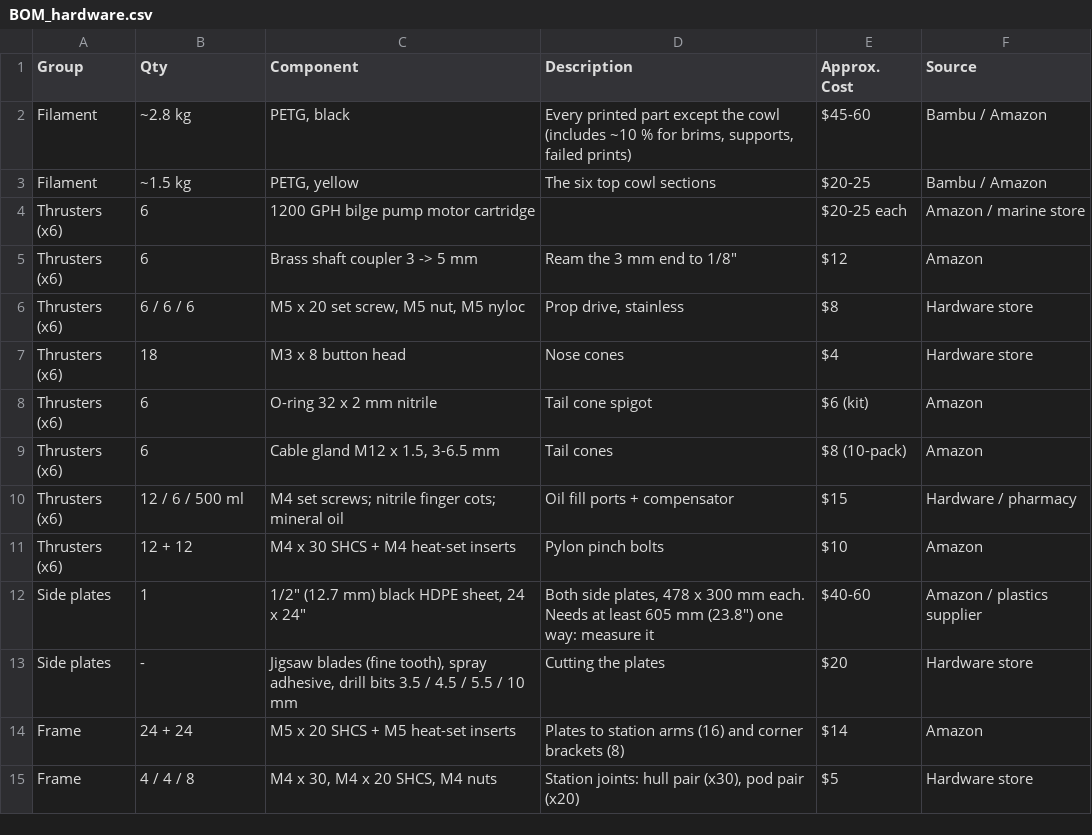
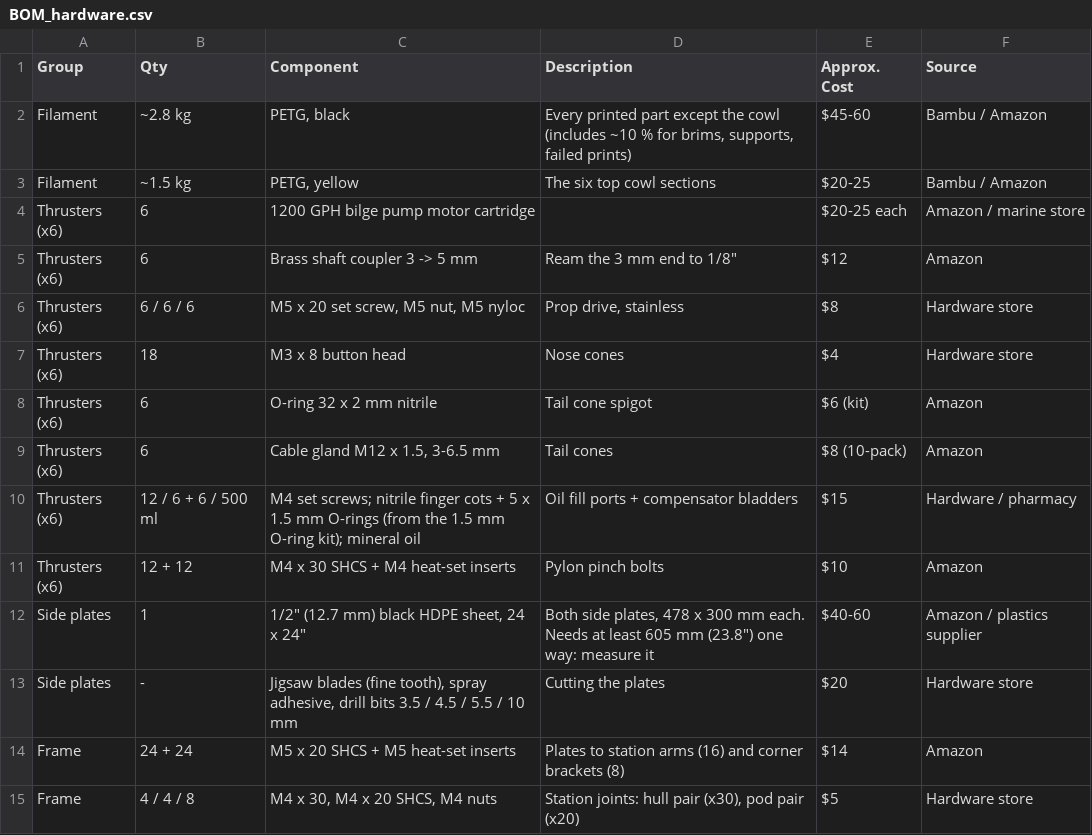
Before and after one commit to bgreig/TinkerSub, a CSV file: BOM_hardware.csv, drawn as a sheet; only a part is shown.

```diff
--- a/BOM_hardware.csv
+++ b/BOM_hardware.csv
@@ -9,3 +9,3 @@ Thrusters (x6),6,O-ring 32 x 2 mm nitrile,Tail cone spigot,$6 (kit),Amazon
 Thrusters (x6),6,"Cable gland M12 x 1.5, 3-6.5 mm",Tail cones,$8 (10-pack),Amazon
-Thrusters (x6),12 / 6 / 500 ml,M4 set screws; nitrile finger cots; mineral oil,Oil fill ports + compensator,$15,Hardware / pharmacy
+Thrusters (x6),12 / 6 + 6 / 500 ml,M4 set screws; nitrile finger cots + 5 x 1.5 mm O-rings (from the 1.5 mm O-ring kit); mineral oil,Oil fill ports + compensator bladders,$15,Hardware / pharmacy
 Thrusters (x6),12 + 12,M4 x 30 SHCS + M4 heat-set inserts,Pylon pinch bolts,$10,Amazon
```
Also changed, not shown: BOM_printed_parts.csv, 17 other files.
